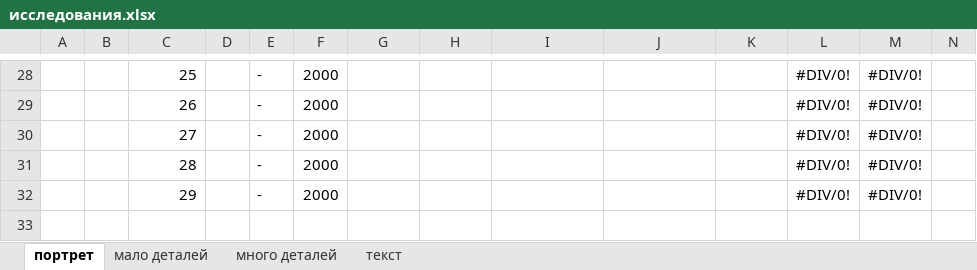
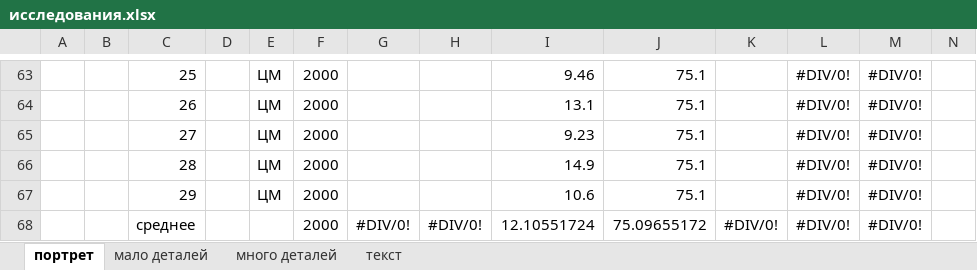
Before and after one commit to ViktoriaWofC/Fractl, an Excel workbook: documents/исследования.xlsx, sheet портрет, drawn as a sheet; only a part is shown, gaps mark what is left out; values as stored, in another font and other column widths than the file's, no borders; addresses are those after the commit; rows hold the shown columns only; the diff covers the shown part only; the diff names each change by its address in the sheet, - before the commit and + after, or states it on an @@ line.

```diff
--- a/documents/исследования.xlsx (sheet портрет)
+++ b/documents/исследования.xlsx (sheet портрет)
-E63:E67: -
+E63:E67: ЦМ
-I63: (empty)
+I63: 9.46
-J63:J67: (empty)
+J63:J67: 75.1
-I64: (empty)
+I64: 13.1
-I65: (empty)
+I65: 9.23
-I66: (empty)
+I66: 14.9
-I67: (empty)
+I67: 10.6
+row 68:  |  | среднее |  |  | 2000 | #DIV/0! | #DIV/0! | 12.10551724 | 75.09655172 | #DIV/0! | #DIV/0! | #DIV/0!
```
Also changed, not shown: 26 added rows, 19 removed rows, 52 edited cells and cell formats elsewhere in this sheet, formulas that keep their value, hidden cells, 1 other file.
